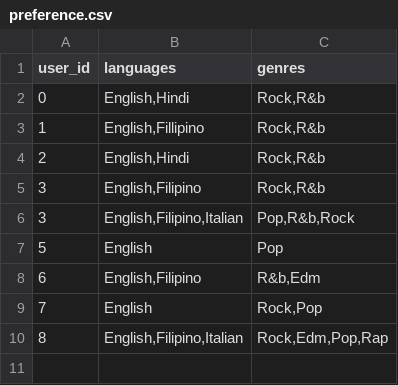
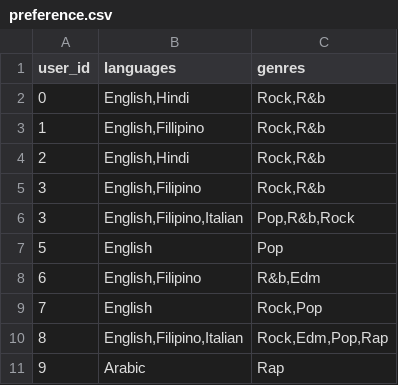
Before and after one commit to kunal-iitj/Inter-IIT-, a CSV file: backend/preference.csv, drawn as a sheet.

```diff
--- a/backend/preference.csv
+++ b/backend/preference.csv
@@ -10 +10,2 @@ user_id,languages,genres
 8,"English,Filipino,Italian","Rock,Edm,Pop,Rap"
+9,Arabic,Rap
```
Also changed, not shown: 1 other file.
